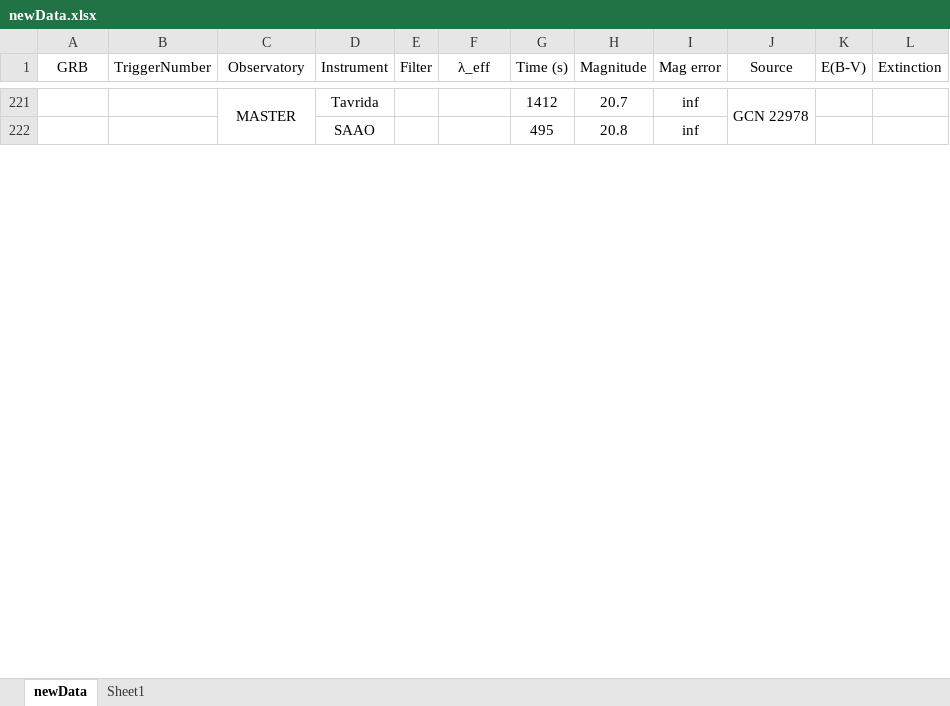
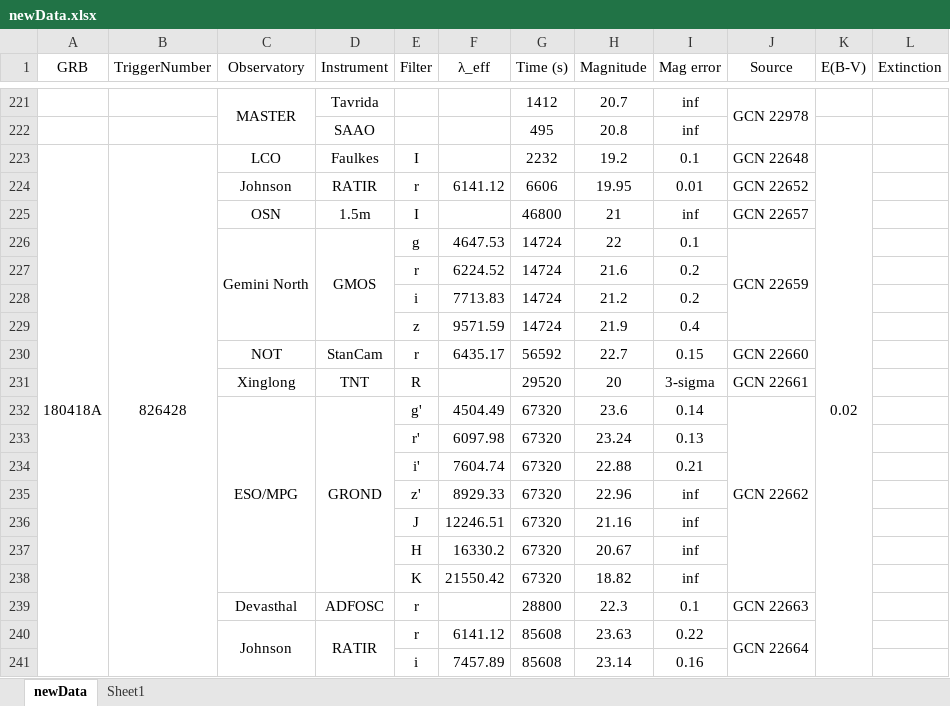
Before and after one commit to cgobat/dark-GRBs, an Excel workbook: data/newData.xlsx, sheet newData, drawn as a sheet; only a part is shown, gaps mark what is left out; values as stored, in another font and other column widths than the file's, no borders; conditional formats not drawn; the diff covers the shown part only; the diff names each change by its address in the sheet, - before the commit and + after, or states it on an @@ line.

Commit message:
Sample refinements and new optical data

```diff
--- a/data/newData.xlsx (sheet newData)
+++ b/data/newData.xlsx (sheet newData)
+row 223: 180418A | 826428 | LCO | Faulkes | I |  | 2232 | 19.2 | 0.1 | GCN 22648 | 0.02
+row 224:  |  | Johnson | RATIR | r | 6141.12 | 6606 | 19.95 | 0.01 | GCN 22652
+row 225:  |  | OSN | 1.5m | I |  | 46800 | 21 | inf | GCN 22657
+row 226:  |  | Gemini North | GMOS | g | 4647.53 | 14724 | 22 | 0.1 | GCN 22659
+row 227:  |  |  |  | r | 6224.52 | 14724 | 21.6 | 0.2
+row 228:  |  |  |  | i | 7713.83 | 14724 | 21.2 | 0.2
+row 229:  |  |  |  | z | 9571.59 | 14724 | 21.9 | 0.4
+row 230:  |  | NOT | StanCam | r | 6435.17 | 56592 | 22.7 | 0.15 | GCN 22660
+row 231:  |  | Xinglong | TNT | R |  | 29520 | 20 | 3-sigma | GCN 22661
+row 232:  |  | ESO/MPG | GROND | g' | 4504.49 | 67320 | 23.6 | 0.14 | GCN 22662
+row 233:  |  |  |  | r' | 6097.98 | 67320 | 23.24 | 0.13
+row 234:  |  |  |  | i' | 7604.74 | 67320 | 22.88 | 0.21
+row 235:  |  |  |  | z' | 8929.33 | 67320 | 22.96 | inf
+row 236:  |  |  |  | J | 12246.51 | 67320 | 21.16 | inf
+row 237:  |  |  |  | H | 16330.2 | 67320 | 20.67 | inf
+row 238:  |  |  |  | K | 21550.42 | 67320 | 18.82 | inf
+row 239:  |  | Devasthal | ADFOSC | r |  | 28800 | 22.3 | 0.1 | GCN 22663
+row 240:  |  | Johnson | RATIR | r | 6141.12 | 85608 | 23.63 | 0.22 | GCN 22664
+row 241:  |  |  |  | i | 7457.89 | 85608 | 23.14 | 0.16
```
Also changed, not shown: 42 added rows and 43 edited cells elsewhere in this sheet, sheet Sheet1, 3 other files.
